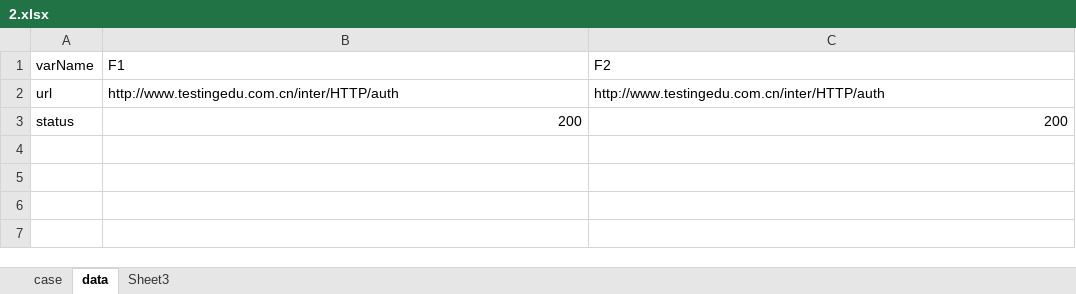
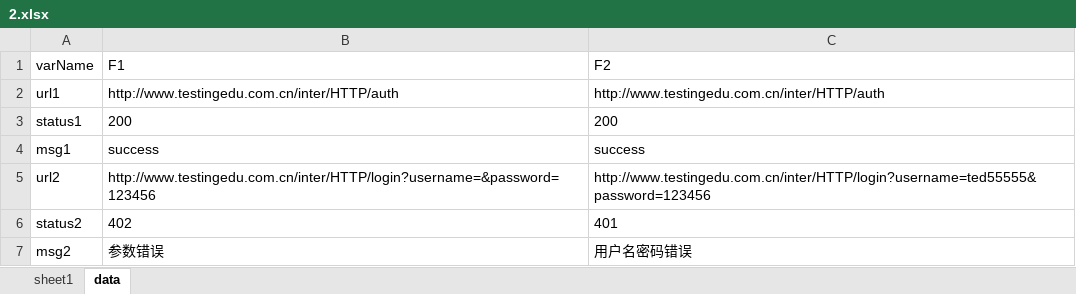
Before and after one commit to zghnwsq/WebDemo, an Excel workbook: upload/cases/3/2.xlsx, sheet data, drawn as a sheet; values as stored, in another font and other column widths than the file's, no borders; the diff names each change by its address in the sheet, - before the commit and + after, or states it on an @@ line.

```diff
--- a/upload/cases/3/2.xlsx (sheet data)
+++ b/upload/cases/3/2.xlsx (sheet data)
-sheet tab: case
-sheet tab: Sheet3
+sheet tab: sheet1
-A2 (varName): url
+A2 (varName): url1
-A3 (varName): status
+A3 (varName): status1
-B3:C3 alignment: right
+B3:C3 alignment: left
+row 4: msg1 | success | success
+row 5: url2 | http://www.testingedu.com.cn/inter/HTTP/login?username=&password=123456 | http://www.testingedu.com.cn/inter/HTTP/login?username=ted55555&password=123456
+row 6: status2 | 402 | 401
+row 7: msg2 | 参数错误 | 用户名密码错误
```
Also changed, not shown: 35 other files.
